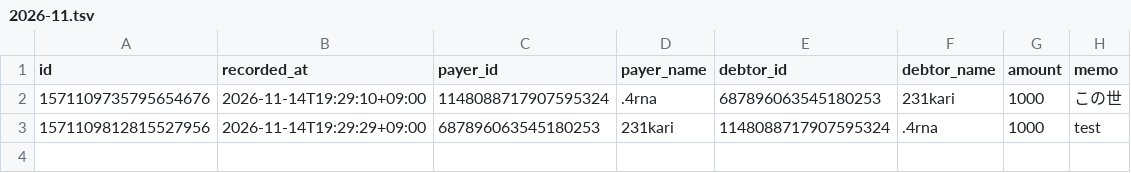
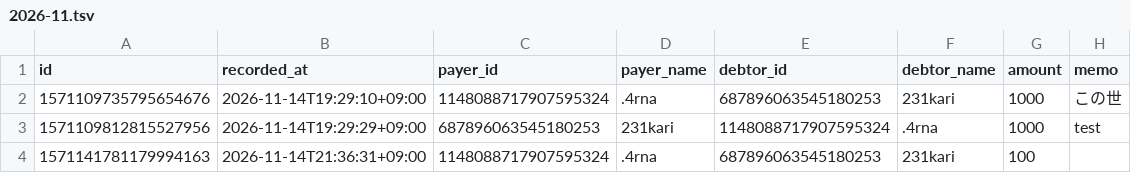
Before and after one commit to 4rtofl/Daichoo, a TSV file: ledger/2026-11.tsv, drawn as a sheet.

```diff
--- a/ledger/2026-11.tsv
+++ b/ledger/2026-11.tsv
@@ -3 +3,2 @@ id	recorded_at	payer_id	payer_name	debtor_id	debtor_name	amount	memo
 1571109812815527956	2026-11-14T19:29:29+09:00	687896063545180253	231kari	1148088717907595324	.4rna	1000	test
+1571141781179994163	2026-11-14T21:36:31+09:00	1148088717907595324	.4rna	687896063545180253	231kari	100	
```
